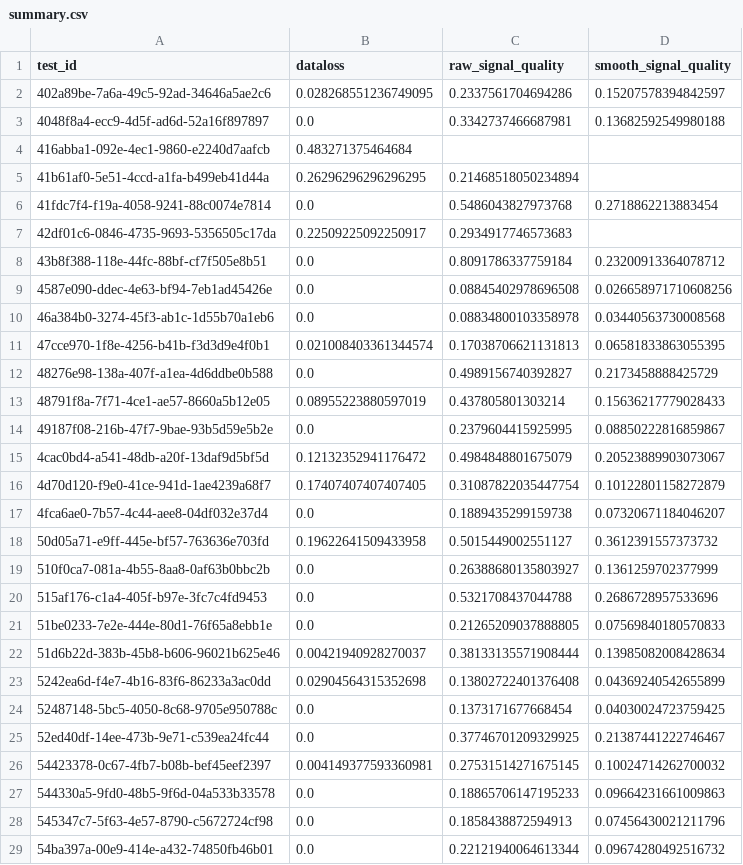
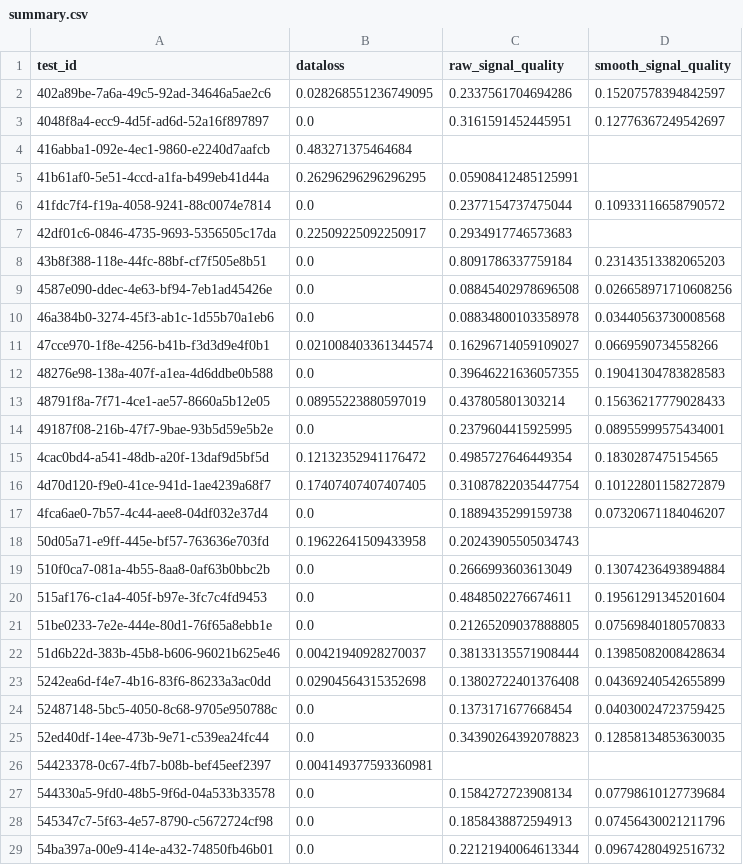
Before and after one commit to mark-shovman/braineye-plr-test, a CSV file: summary.csv, drawn as a sheet; only a part is shown; the diff covers the shown part only.

```diff
--- a/summary.csv
+++ b/summary.csv
@@ -2,20 +2,20 @@ test_id,dataloss,raw_signal_quality,smooth_signal_quality
 402a89be-7a6a-49c5-92ad-34646a5ae2c6,0.028268551236749095,0.2337561704694286,0.15207578394842597
-4048f8a4-ecc9-4d5f-ad6d-52a16f897897,0.0,0.3342737466687981,0.13682592549980188
+4048f8a4-ecc9-4d5f-ad6d-52a16f897897,0.0,0.3161591452445951,0.12776367249542697
 416abba1-092e-4ec1-9860-e2240d7aafcb,0.483271375464684,,
-41b61af0-5e51-4ccd-a1fa-b499eb41d44a,0.26296296296296295,0.21468518050234894,
-41fdc7f4-f19a-4058-9241-88c0074e7814,0.0,0.5486043827973768,0.2718862213883454
+41b61af0-5e51-4ccd-a1fa-b499eb41d44a,0.26296296296296295,0.05908412485125991,
+41fdc7f4-f19a-4058-9241-88c0074e7814,0.0,0.2377154737475044,0.10933116658790572
 42df01c6-0846-4735-9693-5356505c17da,0.22509225092250917,0.2934917746573683,
-43b8f388-118e-44fc-88bf-cf7f505e8b51,0.0,0.8091786337759184,0.23200913364078712
+43b8f388-118e-44fc-88bf-cf7f505e8b51,0.0,0.8091786337759184,0.23143513382065203
 4587e090-ddec-4e63-bf94-7eb1ad45426e,0.0,0.08845402978696508,0.026658971710608256
 46a384b0-3274-45f3-ab1c-1d55b70a1eb6,0.0,0.08834800103358978,0.03440563730008568
-47cce970-1f8e-4256-b41b-f3d3d9e4f0b1,0.021008403361344574,0.17038706621131813,0.06581833863055395
-48276e98-138a-407f-a1ea-4d6ddbe0b588,0.0,0.4989156740392827,0.2173458888425729
+47cce970-1f8e-4256-b41b-f3d3d9e4f0b1,0.021008403361344574,0.16296714059109027,0.0669590734558266
+48276e98-138a-407f-a1ea-4d6ddbe0b588,0.0,0.39646221636057355,0.19041304783828583
 48791f8a-7f71-4ce1-ae57-8660a5b12e05,0.08955223880597019,0.437805801303214,0.15636217779028433
-49187f08-216b-47f7-9bae-93b5d59e5b2e,0.0,0.2379604415925995,0.08850222816859867
-4cac0bd4-a541-48db-a20f-13daf9d5bf5d,0.12132352941176472,0.4984848801675079,0.20523889903073067
+49187f08-216b-47f7-9bae-93b5d59e5b2e,0.0,0.2379604415925995,0.08955999575434001
+4cac0bd4-a541-48db-a20f-13daf9d5bf5d,0.12132352941176472,0.4985727646449354,0.1830287475154565
 4d70d120-f9e0-41ce-941d-1ae4239a68f7,0.17407407407407405,0.31087822035447754,0.10122801158272879
 4fca6ae0-7b57-4c44-aee8-04df032e37d4,0.0,0.1889435299159738,0.07320671184046207
-50d05a71-e9ff-445e-bf57-763636e703fd,0.19622641509433958,0.5015449002551127,0.3612391557373732
-510f0ca7-081a-4b55-8aa8-0af63b0bbc2b,0.0,0.26388680135803927,0.1361259702377999
-515af176-c1a4-405f-b97e-3fc7c4fd9453,0.0,0.5321708437044788,0.2686728957533696
+50d05a71-e9ff-445e-bf57-763636e703fd,0.19622641509433958,0.20243905505034743,
+510f0ca7-081a-4b55-8aa8-0af63b0bbc2b,0.0,0.2666993603613049,0.13074236493894884
+515af176-c1a4-405f-b97e-3fc7c4fd9453,0.0,0.4848502276674611,0.19561291345201604
 51be0233-7e2e-444e-80d1-76f65a8ebb1e,0.0,0.21265209037888805,0.07569840180570833
@@ -24,5 +24,5 @@ test_id,dataloss,raw_signal_quality,smooth_signal_quality
 52487148-5bc5-4050-8c68-9705e950788c,0.0,0.1373171677668454,0.04030024723759425
-52ed40df-14ee-473b-9e71-c539ea24fc44,0.0,0.37746701209329925,0.21387441222746467
-54423378-0c67-4fb7-b08b-bef45eef2397,0.004149377593360981,0.27531514271675145,0.10024714262700032
-544330a5-9fd0-48b5-9f6d-04a533b33578,0.0,0.18865706147195233,0.09664231661009863
+52ed40df-14ee-473b-9e71-c539ea24fc44,0.0,0.34390264392078823,0.12858134853630035
+54423378-0c67-4fb7-b08b-bef45eef2397,0.004149377593360981,,
+544330a5-9fd0-48b5-9f6d-04a533b33578,0.0,0.1584272723908134,0.07798610127739684
 545347c7-5f63-4e57-8790-c5672724cf98,0.0,0.1858438872594913,0.07456430021211796
```
Also changed, not shown: 27 edited cells elsewhere in this file, 57 other files.
